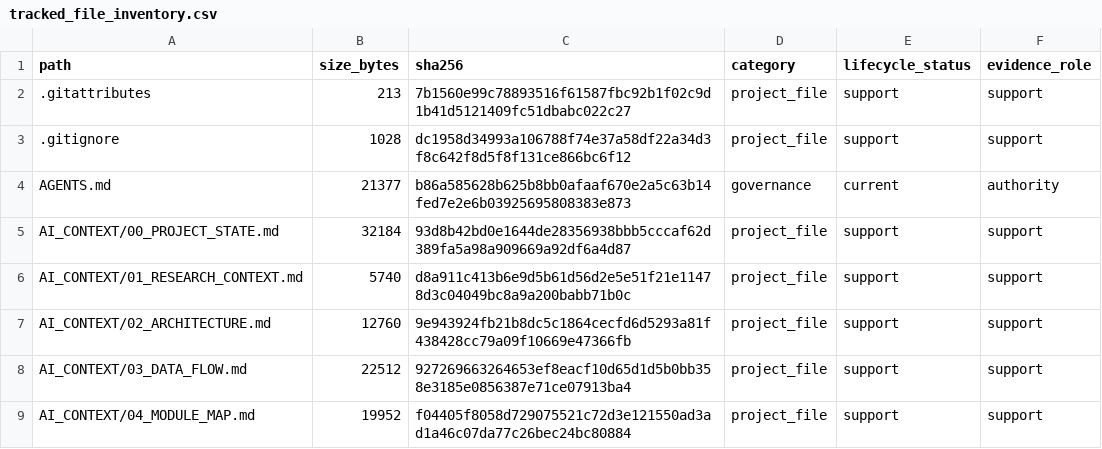
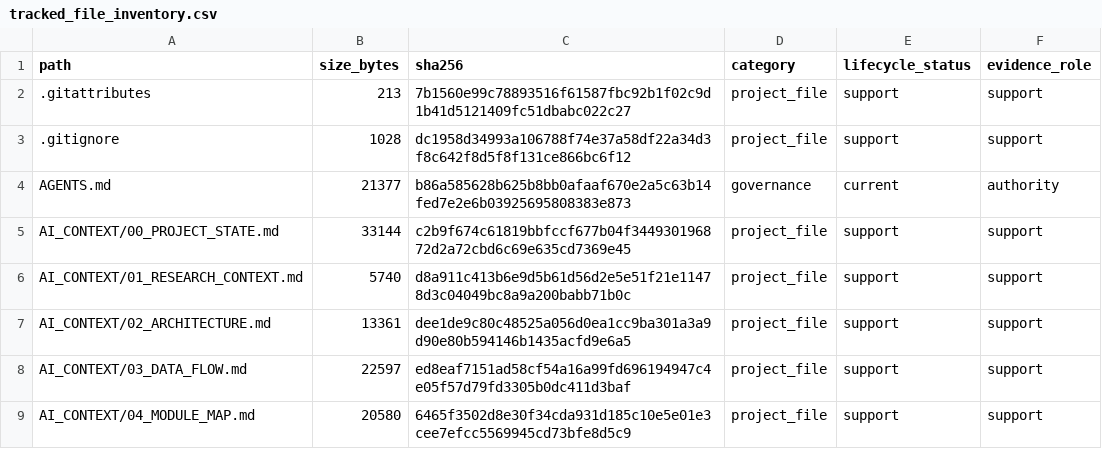
Before and after one commit to yys806/network-state-world-model, a CSV file: docs/registries/generated/tracked_file_inventory.csv, drawn as a sheet; only a part is shown; the diff covers the shown part only.

```diff
--- a/docs/registries/generated/tracked_file_inventory.csv
+++ b/docs/registries/generated/tracked_file_inventory.csv
@@ -4,6 +4,6 @@ path,size_bytes,sha256,category,lifecycle_status,evidence_role
 AGENTS.md,21377,b86a585628b625b8bb0afaaf670e2a5c63b14fed7e2e6b03925695808383e873,governance,current,authority
-AI_CONTEXT/00_PROJECT_STATE.md,32184,93d8b42bd0e1644de28356938bbb5cccaf62d389fa5a98a909669a92df6a4d87,project_file,support,support
+AI_CONTEXT/00_PROJECT_STATE.md,33144,c2b9f674c61819bbfccf677b04f344930196872d2a72cbd6c69e635cd7369e45,project_file,support,support
 AI_CONTEXT/01_RESEARCH_CONTEXT.md,5740,d8a911c413b6e9d5b61d56d2e5e51f21e11478d3c04049bc8a9a200babb71b0c,project_file,support,support
-AI_CONTEXT/02_ARCHITECTURE.md,12760,9e943924fb21b8dc5c1864cecfd6d5293a81f438428cc79a09f10669e47366fb,project_file,support,support
-AI_CONTEXT/03_DATA_FLOW.md,22512,927269663264653ef8eacf10d65d1d5b0bb358e3185e0856387e71ce07913ba4,project_file,support,support
-AI_CONTEXT/04_MODULE_MAP.md,19952,f04405f8058d729075521c72d3e121550ad3ad1a46c07da77c26bec24bc80884,project_file,support,support
+AI_CONTEXT/02_ARCHITECTURE.md,13361,dee1de9c80c48525a056d0ea1cc9ba301a3a9d90e80b594146b1435acfd9e6a5,project_file,support,support
+AI_CONTEXT/03_DATA_FLOW.md,22597,ed8eaf7151ad58cf54a16a99fd696194947c4e05f57d79fd3305b0dc411d3baf,project_file,support,support
+AI_CONTEXT/04_MODULE_MAP.md,20580,6465f3502d8e30f34cda931d185c10e5e01e3cee7efcc5569945cd73bfe8d5c9,project_file,support,support
```
Also changed, not shown: 20 edited cells elsewhere in this file, docs/registries/generated/artifact_catalog.csv, 29 other files.
